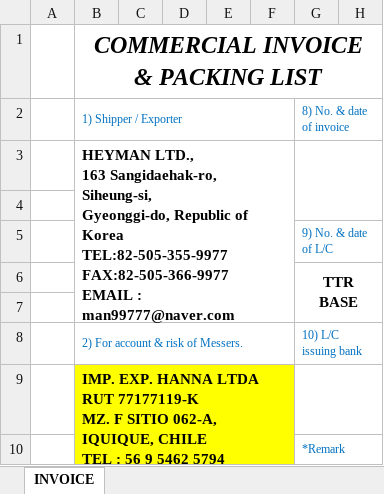
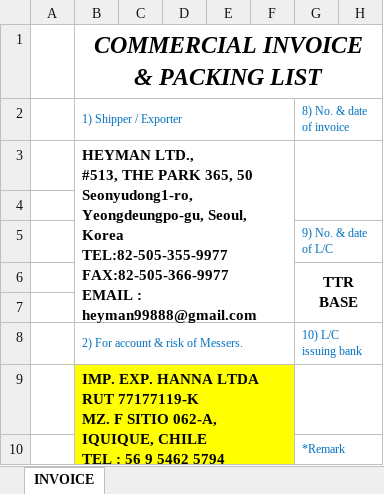
Before and after one commit to wlsdud10075-JIN/car-erp, an Excel workbook: resources/templates/heyman/container_invoice_packing.xlsx, sheet INVOICE, drawn as a sheet; only a part is shown; values as stored, in another font and other column widths than the file's, no borders; charts and pictures not drawn; ↵ is a line break in a cell; the diff names each change by its address in the sheet, - before the commit and + after, or states it on an @@ line.

```diff
--- a/resources/templates/heyman/container_invoice_packing.xlsx (sheet INVOICE)
+++ b/resources/templates/heyman/container_invoice_packing.xlsx (sheet INVOICE)
-B3: HEYMAN LTD., ↵ 163 Sangidaehak-ro, Siheung-si, ↵ Gyeonggi-do, Republic of Korea ↵ TEL:82-505-355-9977 ↵ FAX:82-505-366-9977 ↵ EMAIL : man99777@naver.com
+B3: HEYMAN LTD., ↵ #513, THE PARK 365, 50 Seonyudong1-ro, ↵ Yeongdeungpo-gu, Seoul, Korea ↵ TEL:82-505-355-9977 ↵ FAX:82-505-366-9977 ↵ EMAIL : heyman99888@gmail.com
```
Also changed, not shown: resources/templates/heyman/container_contract.xlsx, resources/templates/heyman/deregistration_application.xlsx, 10 other files.
